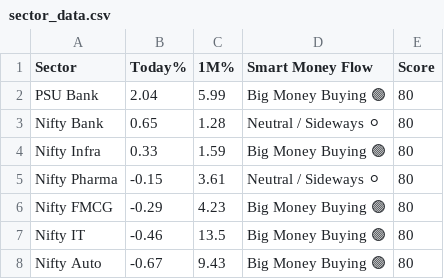
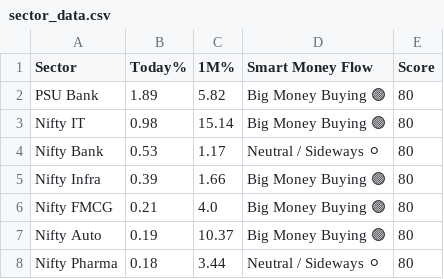
Before and after one commit to Ayushsingh1513/trading-terminal, a CSV file: sector_data.csv, drawn as a sheet.

```diff
--- a/sector_data.csv
+++ b/sector_data.csv
@@ -1,8 +1,8 @@
 Sector,Today%,1M%,Smart Money Flow,Score
-PSU Bank,2.04,5.99,Big Money Buying 🟢,80
-Nifty Bank,0.65,1.28,Neutral / Sideways ⚪,80
-Nifty Infra,0.33,1.59,Big Money Buying 🟢,80
-Nifty Pharma,-0.15,3.61,Neutral / Sideways ⚪,80
-Nifty FMCG,-0.29,4.23,Big Money Buying 🟢,80
-Nifty IT,-0.46,13.5,Big Money Buying 🟢,80
-Nifty Auto,-0.67,9.43,Big Money Buying 🟢,80
+PSU Bank,1.89,5.82,Big Money Buying 🟢,80
+Nifty IT,0.98,15.14,Big Money Buying 🟢,80
+Nifty Bank,0.53,1.17,Neutral / Sideways ⚪,80
+Nifty Infra,0.39,1.66,Big Money Buying 🟢,80
+Nifty FMCG,0.21,4.0,Big Money Buying 🟢,80
+Nifty Auto,0.19,10.37,Big Money Buying 🟢,80
+Nifty Pharma,0.18,3.44,Neutral / Sideways ⚪,80
```
Also changed, not shown: scanner_data.csv, 2 other files.
